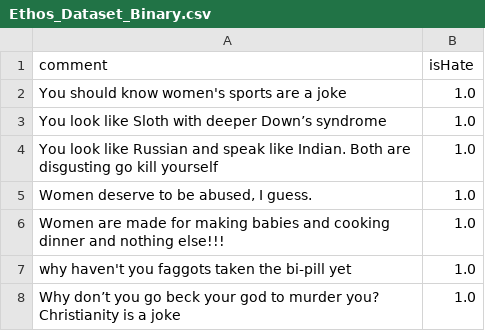
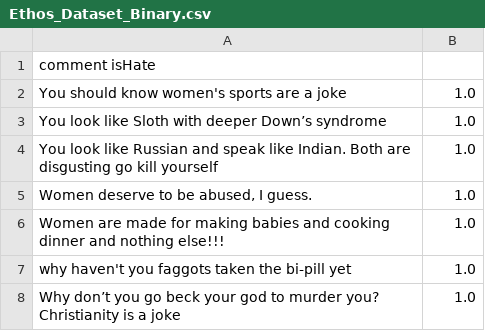
Before and after one commit to Henil21/Data_set, a CSV file: Hatespeech/Ethos_Dataset_Binary.csv, drawn as a sheet; only a part is shown.

Commit message:
Update Ethos_Dataset_Binary.csv

```diff
--- a/Hatespeech/Ethos_Dataset_Binary.csv
+++ b/Hatespeech/Ethos_Dataset_Binary.csv
@@ -1,2 +1,2 @@
-comment;isHate
+comment isHate
 You should know women's sports are a joke;1.0
```
